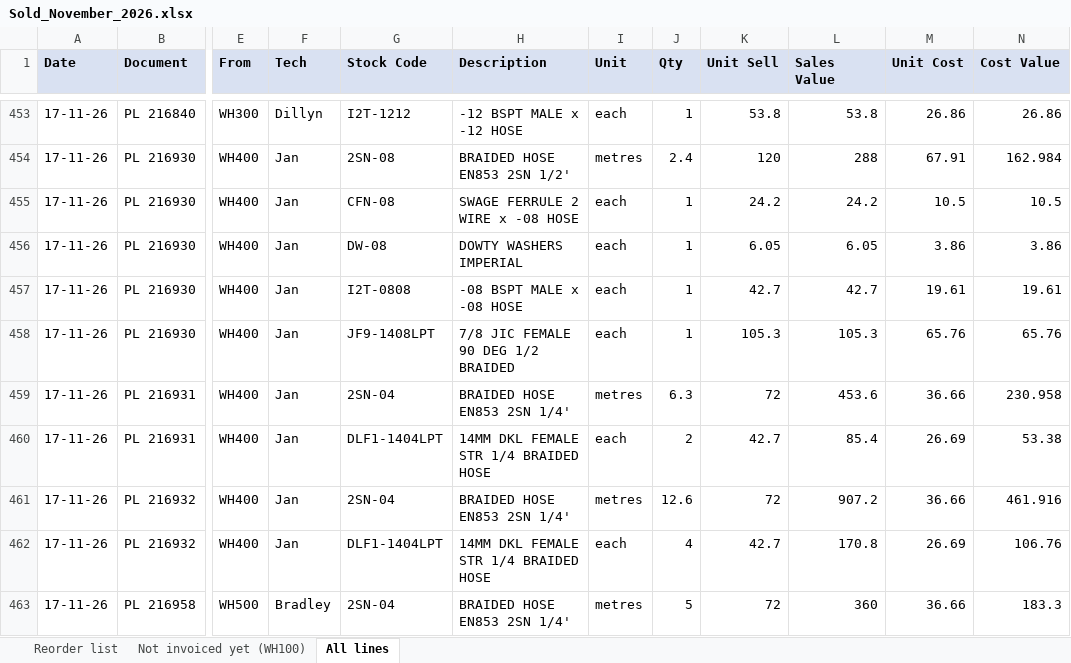
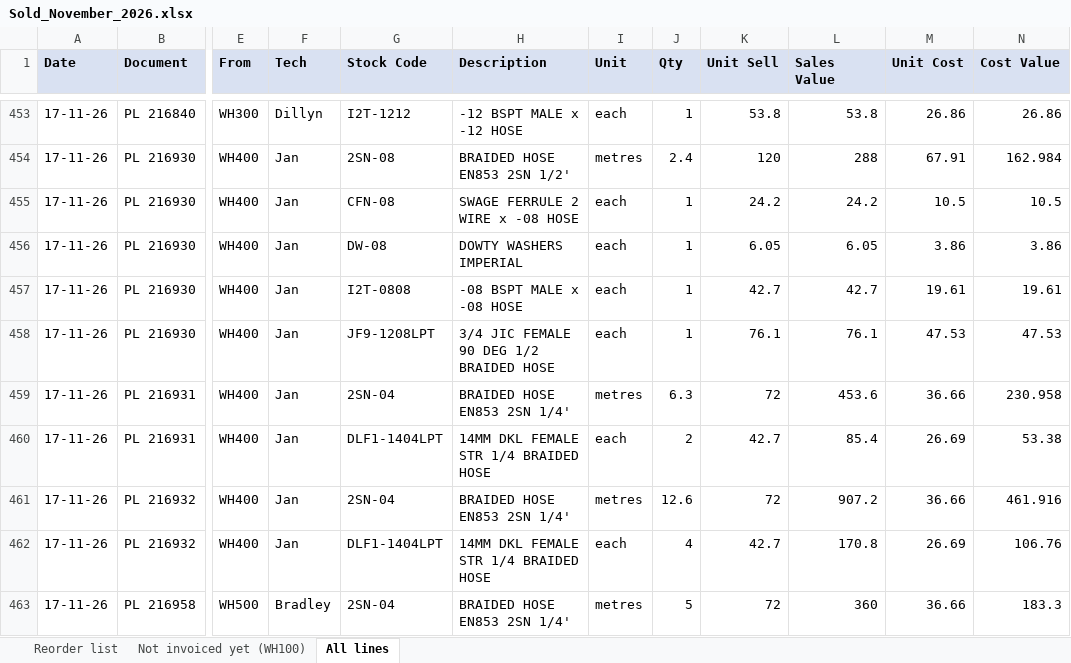
Before and after one commit to MichaelB1300/Pirtek-stock---live, an Excel workbook: Sold_November_2026.xlsx, sheet All lines, drawn as a sheet; only a part is shown, gaps mark what is left out; values as stored, in another font and other column widths than the file's, no borders; the diff names each change by its address in the sheet, - before the commit and + after, or states it on an @@ line.

```diff
--- a/Sold_November_2026.xlsx (sheet All lines)
+++ b/Sold_November_2026.xlsx (sheet All lines)
-G458 (Stock Code): JF9-1408LPT
+G458 (Stock Code): JF9-1208LPT
-H458 (Description): 7/8 JIC FEMALE 90 DEG 1/2 BRAIDED
+H458 (Description): 3/4 JIC FEMALE 90 DEG 1/2 BRAIDED HOSE
-K458 (Unit Sell): 105.3
+K458 (Unit Sell): 76.1
-L458 (Sales Value): 105.3
+L458 (Sales Value): 76.1
-M458 (Unit Cost): 65.76
+M458 (Unit Cost): 47.53
-N458 (Cost Value): 65.76
+N458 (Cost Value): 47.53
```
Also changed, not shown: sheet Reorder list, 2 other files.
